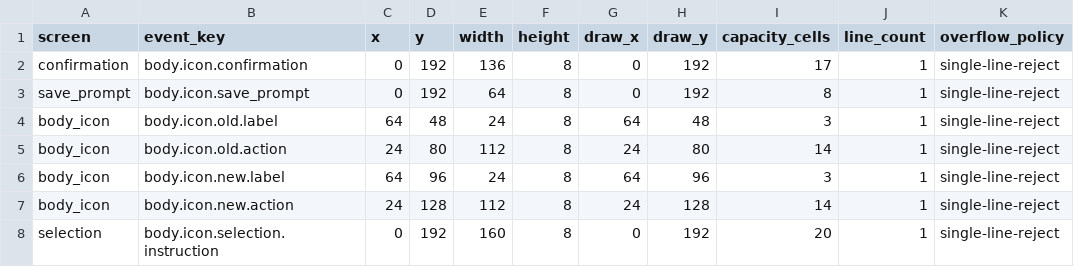
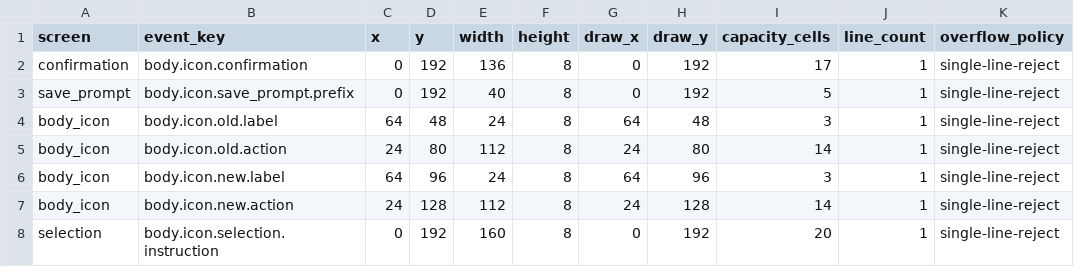
Before and after one commit to wicanr2/buck-rogers-countdown-to-doomsday-cht, a TSV file: text/body-icon-text-safe-rects.tsv, drawn as a sheet.

```diff
--- a/text/body-icon-text-safe-rects.tsv
+++ b/text/body-icon-text-safe-rects.tsv
@@ -2,3 +2,3 @@ screen	event_key	x	y	width	height	draw_x	draw_y	capacity_cells	line_count	overfl
 confirmation	body.icon.confirmation	0	192	136	8	0	192	17	1	single-line-reject
-save_prompt	body.icon.save_prompt	0	192	64	8	0	192	8	1	single-line-reject
+save_prompt	body.icon.save_prompt.prefix	0	192	40	8	0	192	5	1	single-line-reject
 body_icon	body.icon.old.label	64	48	24	8	64	48	3	1	single-line-reject
```
Also changed, not shown: text/body-icon-events.tsv, text/body-icon.zh-TW.tsv, 11 other files.
